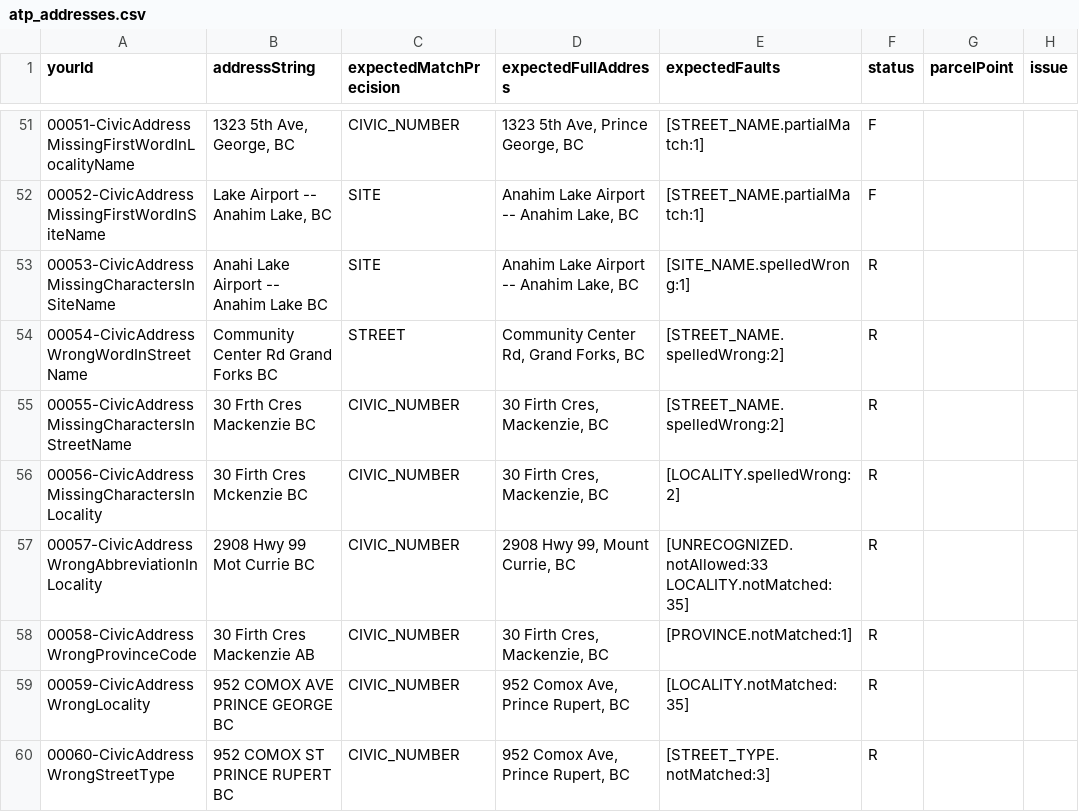
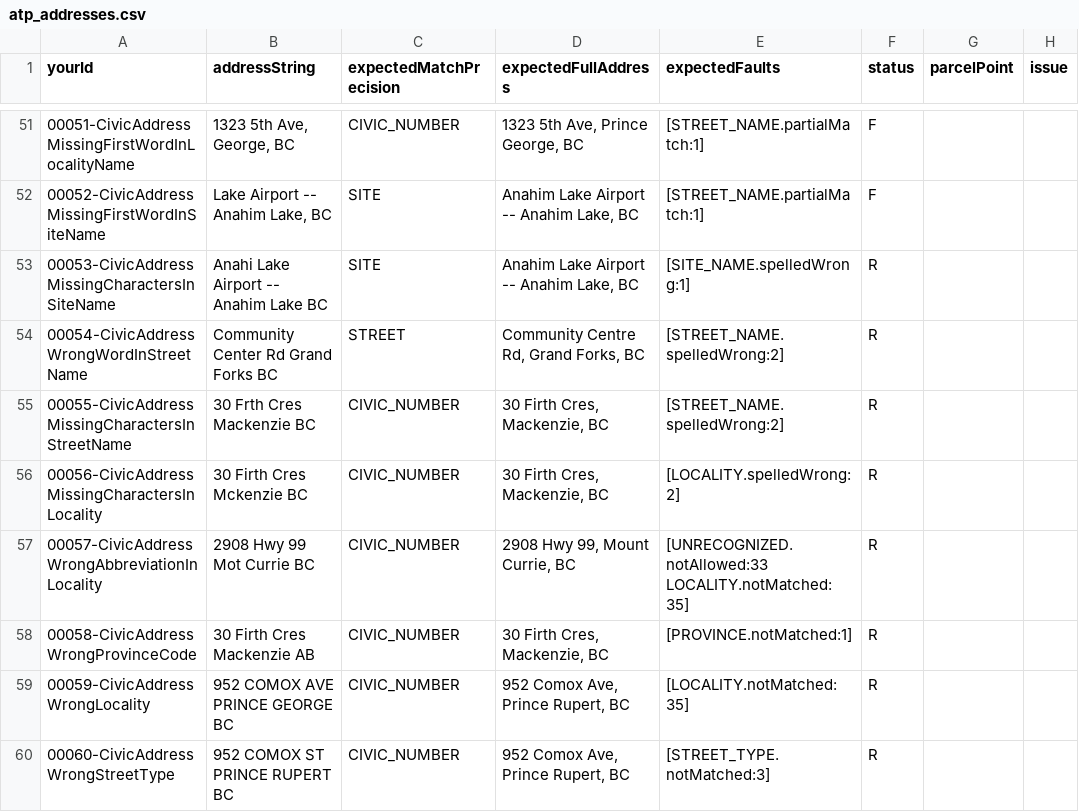
Before and after one commit to bcgov/ols-geocoder, a CSV file: atp_addresses.csv, drawn as a sheet; only a part is shown, gaps mark what is left out; the diff names each change by its address in the sheet, - before the commit and + after, or states it on an @@ line.

Commit message:
Update atp_addresses.csv

```diff
--- a/atp_addresses.csv
+++ b/atp_addresses.csv
-D54 (expectedFullAddress): Community Center Rd, Grand Forks, BC
+D54 (expectedFullAddress): Community Centre Rd, Grand Forks, BC
```
